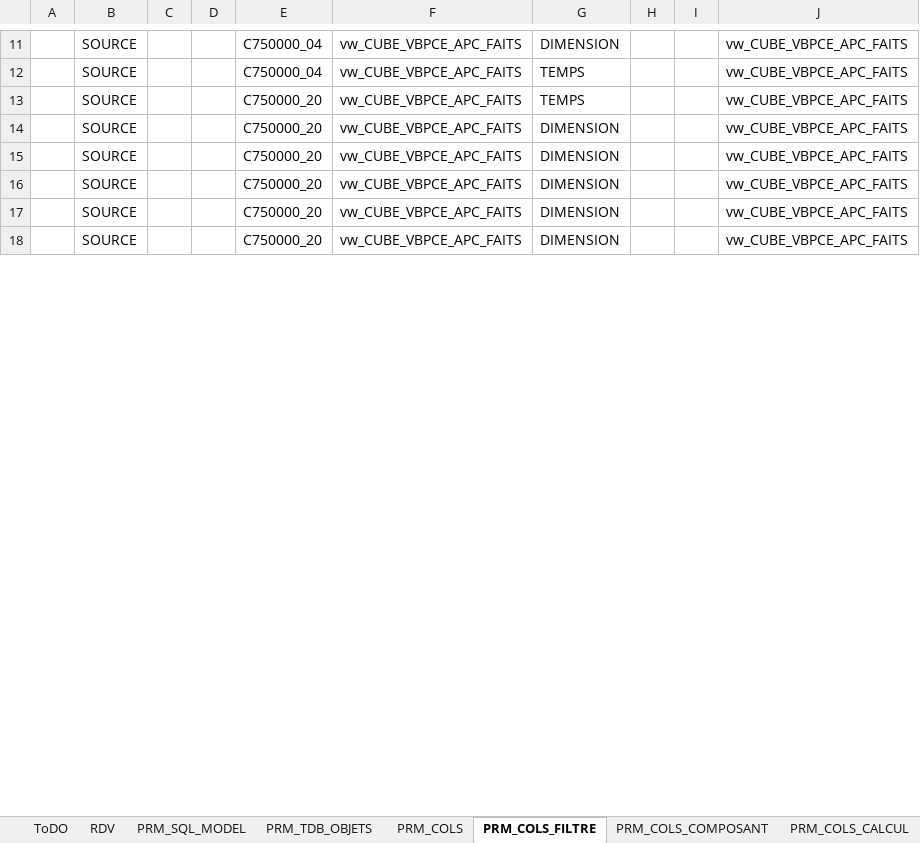
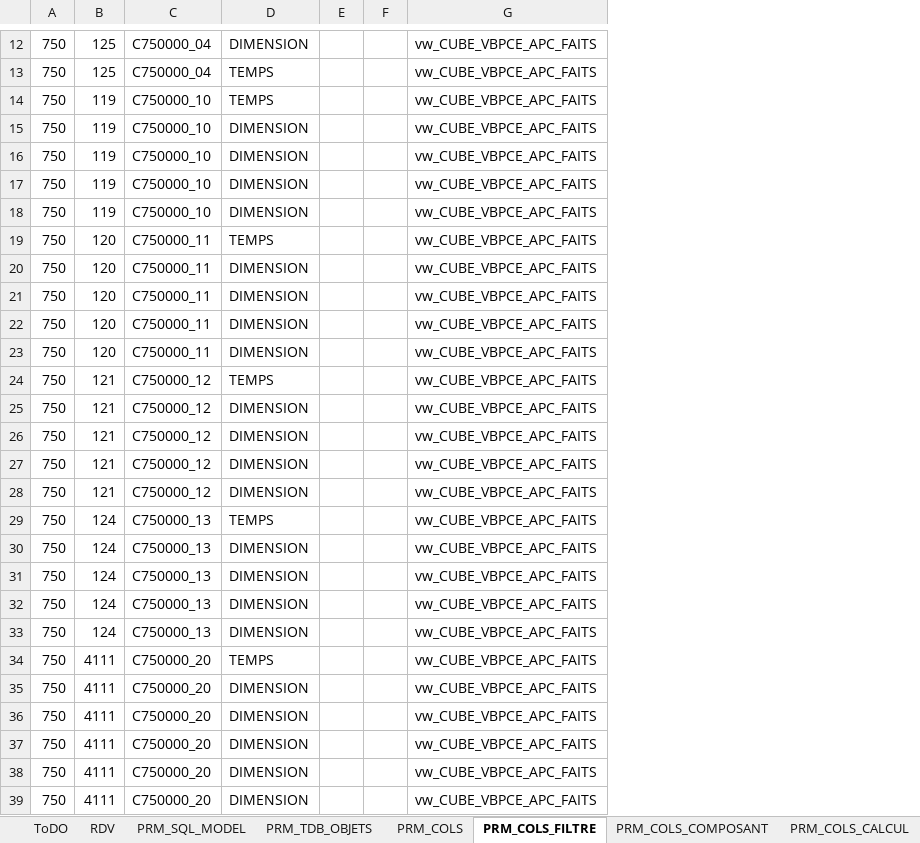
Before and after one commit to ilyasstop500/Mission, an Excel workbook: 00_gestion/Fiche_Suivi_RefSQL.xlsx, sheet PRM_COLS_FILTRE, drawn as a sheet; only a part is shown, gaps mark what is left out; values as stored, in another font and other column widths than the file's, no cell formats; removed rows and columns are numbered as before the commit, all else as after; rows hold the shown columns only; the diff covers the shown part only; the diff names each change by its address in the sheet, - before the commit and + after, or states it on an @@ line.

```diff
--- a/00_gestion/Fiche_Suivi_RefSQL.xlsx (sheet PRM_COLS_FILTRE)
+++ b/00_gestion/Fiche_Suivi_RefSQL.xlsx (sheet PRM_COLS_FILTRE)
-column A, empty
-column B, rows 11-18: all SOURCE
-column C, empty
-column D, empty
+column A, rows 12-13: 750 | 750; rows 34-39: all 750
+column B, rows 12-13: 125 | 125; rows 34-39: all 4111
-column F, rows 11-18: all vw_CUBE_VBPCE_APC_FAITS
-column H, empty
-column I, empty
+column E, empty
+column F, empty
+row 14: 750 | 119 | C750000_10 | TEMPS |  |  | vw_CUBE_VBPCE_APC_FAITS
+row 15: 750 | 119 | C750000_10 | DIMENSION |  |  | vw_CUBE_VBPCE_APC_FAITS
+row 16: 750 | 119 | C750000_10 | DIMENSION |  |  | vw_CUBE_VBPCE_APC_FAITS
+row 17: 750 | 119 | C750000_10 | DIMENSION |  |  | vw_CUBE_VBPCE_APC_FAITS
+row 18: 750 | 119 | C750000_10 | DIMENSION |  |  | vw_CUBE_VBPCE_APC_FAITS
+row 19: 750 | 120 | C750000_11 | TEMPS |  |  | vw_CUBE_VBPCE_APC_FAITS
+row 20: 750 | 120 | C750000_11 | DIMENSION |  |  | vw_CUBE_VBPCE_APC_FAITS
+row 21: 750 | 120 | C750000_11 | DIMENSION |  |  | vw_CUBE_VBPCE_APC_FAITS
+row 22: 750 | 120 | C750000_11 | DIMENSION |  |  | vw_CUBE_VBPCE_APC_FAITS
+row 23: 750 | 120 | C750000_11 | DIMENSION |  |  | vw_CUBE_VBPCE_APC_FAITS
+row 24: 750 | 121 | C750000_12 | TEMPS |  |  | vw_CUBE_VBPCE_APC_FAITS
+row 25: 750 | 121 | C750000_12 | DIMENSION |  |  | vw_CUBE_VBPCE_APC_FAITS
+row 26: 750 | 121 | C750000_12 | DIMENSION |  |  | vw_CUBE_VBPCE_APC_FAITS
+row 27: 750 | 121 | C750000_12 | DIMENSION |  |  | vw_CUBE_VBPCE_APC_FAITS
+row 28: 750 | 121 | C750000_12 | DIMENSION |  |  | vw_CUBE_VBPCE_APC_FAITS
+row 29: 750 | 124 | C750000_13 | TEMPS |  |  | vw_CUBE_VBPCE_APC_FAITS
+row 30: 750 | 124 | C750000_13 | DIMENSION |  |  | vw_CUBE_VBPCE_APC_FAITS
+row 31: 750 | 124 | C750000_13 | DIMENSION |  |  | vw_CUBE_VBPCE_APC_FAITS
+row 32: 750 | 124 | C750000_13 | DIMENSION |  |  | vw_CUBE_VBPCE_APC_FAITS
+row 33: 750 | 124 | C750000_13 | DIMENSION |  |  | vw_CUBE_VBPCE_APC_FAITS
```
Also changed, not shown: 61 added rows elsewhere in this sheet, sheet PRM_COLS, sheet PRM_COLS_COMPOSANT, sheet PRM_ROWS, sheet PRM_TDB_OBJETS, sheet PRM_COLS_CALCUL, sheet ToDO, other sheet tabs, cell formats, 26 other files.
